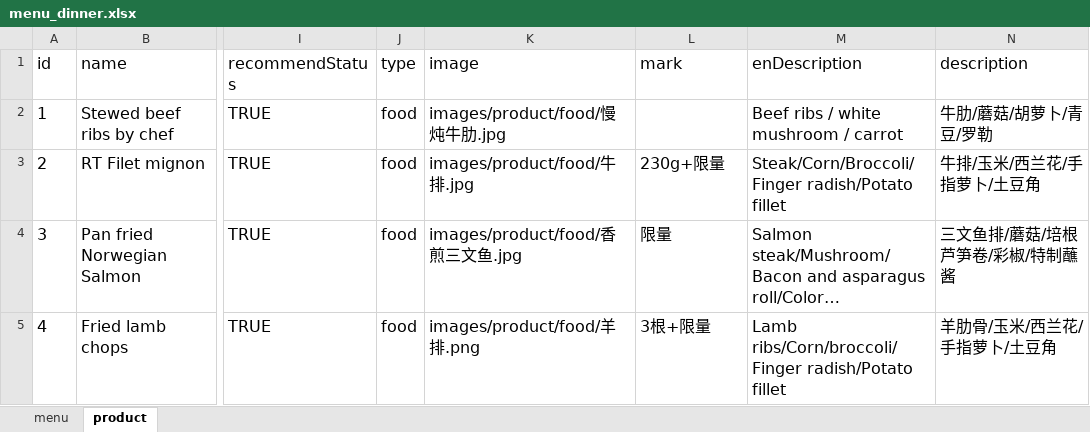
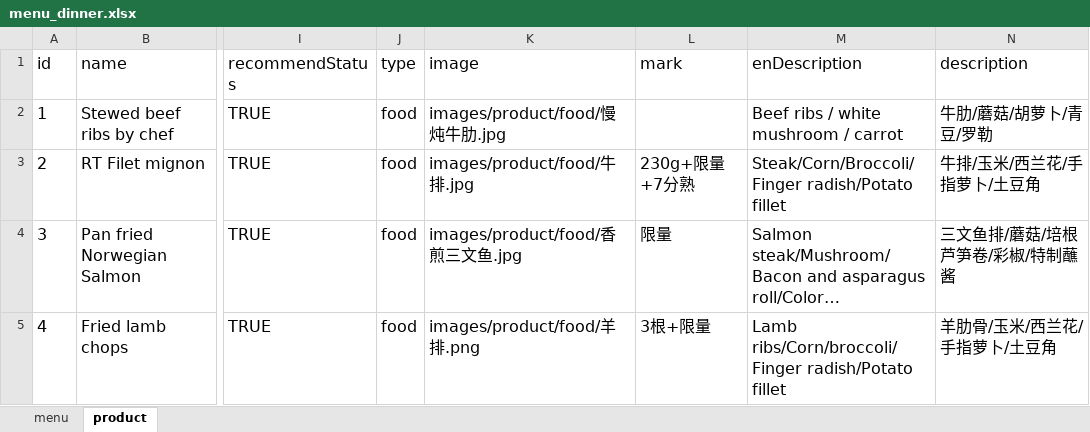
Before and after one commit to rootinn123/rootinn123.github.io, an Excel workbook: data/menu_dinner.xlsx, sheet product, drawn as a sheet; only a part is shown, gaps mark what is left out; long unchanged cells end in …; values as stored, in another font and other column widths than the file's, no borders; the diff names each change by its address in the sheet, - before the commit and + after, or states it on an @@ line.

```diff
--- a/data/menu_dinner.xlsx (sheet product)
+++ b/data/menu_dinner.xlsx (sheet product)
-L3 (mark): 230g+限量
+L3 (mark): 230g+限量+7分熟
```
Also changed, not shown: data/menu_afternoon_tea.xlsx, data/menu_lunch.xlsx, 1 other file.
